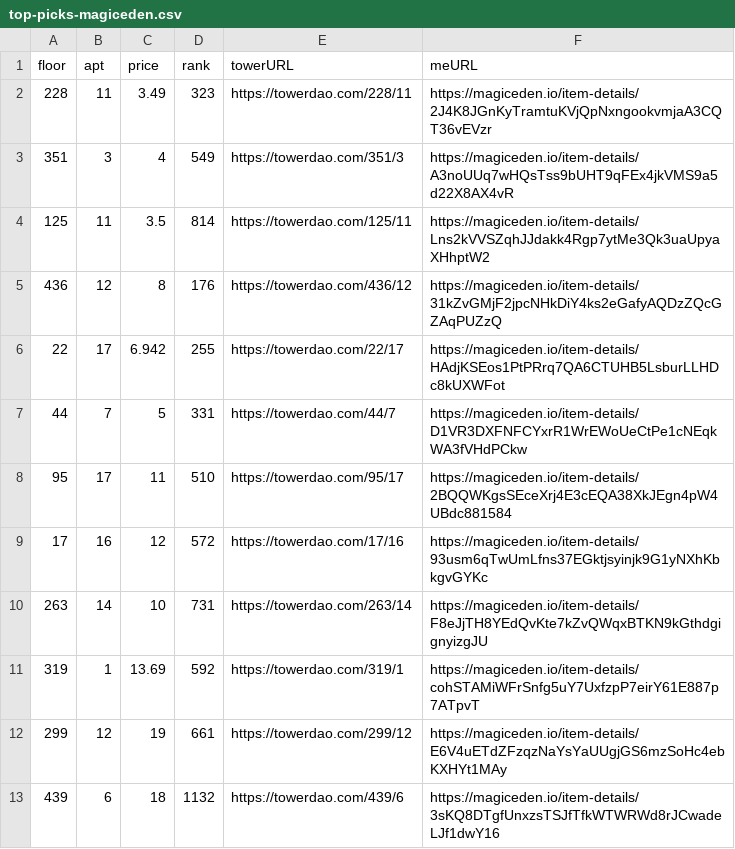
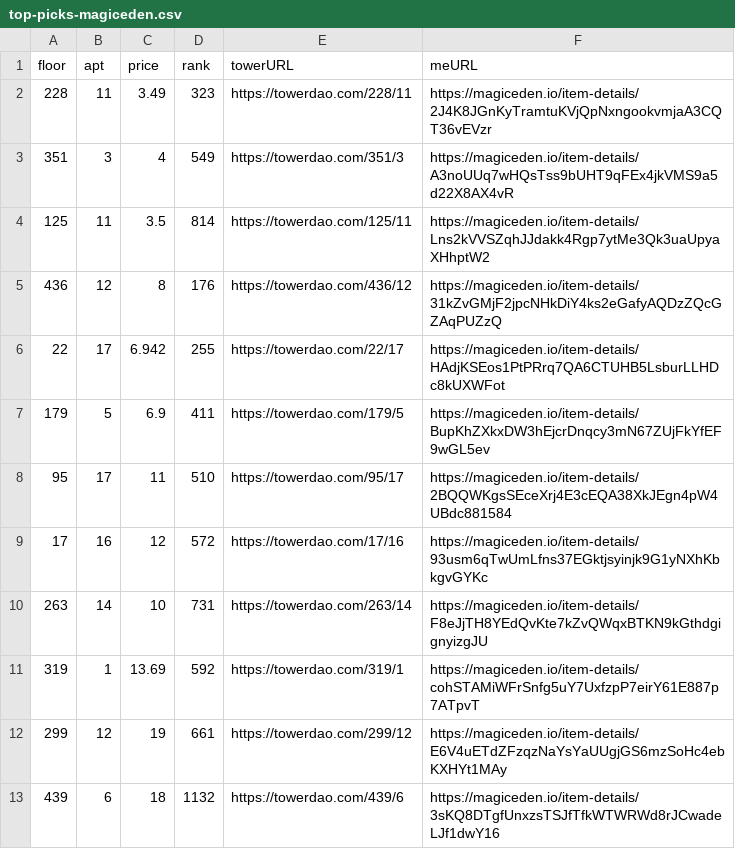
Before and after one commit to braposo/thetower-monitor, a CSV file: top-picks-magiceden.csv, drawn as a sheet.

Commit message:
Flat: latest data (2021-11-04T23:40:03.577Z) {   "date": "2021-11-04T23:40:03.577Z",   "files": [     {       "name": "data-magiceden.csv",       "deltaBytes": -117,       "source": "https://api-mainnet.magiceden.io/rpc/getListedNFTsByQuery?q=%7B%22%24match%22%3A%7B%22collectionSymbol%22%3A%22the_tower%22%7D%2C%22%24sort%22%3A%7B%22takerAmount%22%3A1%2C%22createdAt%22%3A-1%7D%7D"     },     {       "name": "top-picks-magiceden.csv",       "deltaBytes": 3,       "source": "https://api-mainnet.magiceden.io/rpc/getListedNFTsByQuery?q=%7B%22%24match%22%3A%7B%22collectionSymbol%22%3A%22the_tower%22%7D%2C%22%24sort%22%3A%7B%22takerAmount%22%3A1%2C%22createdAt%22%3A-1%7D%7D"     },     {       "name": "data-solanart.csv",       "deltaBytes": -2,       "source": "https://qzlsklfacc.medianetwork.cloud/nft_for_sale?collection=thetower"     }   ] }

```diff
--- a/top-picks-magiceden.csv
+++ b/top-picks-magiceden.csv
@@ -6,3 +6,3 @@ floor,apt,price,rank,towerURL,meURL
 22,17,6.942,255,https://towerdao.com/22/17,https://magiceden.io/item-details/HAdjKSEos1PtPRrq7QA6CTUHB5LsburLLHDc8kUXWFot
-44,7,5,331,https://towerdao.com/44/7,https://magiceden.io/item-details/D1VR3DXFNFCYxrR1WrEWoUeCtPe1cNEqkWA3fVHdPCkw
+179,5,6.9,411,https://towerdao.com/179/5,https://magiceden.io/item-details/BupKhZXkxDW3hEjcrDnqcy3mN67ZUjFkYfEF9wGL5ev
 95,17,11,510,https://towerdao.com/95/17,https://magiceden.io/item-details/2BQQWKgsSEceXrj4E3cEQA38XkJEgn4pW4UBdc881584
```
Also changed, not shown: data-magiceden.csv, data-solanart.csv.
